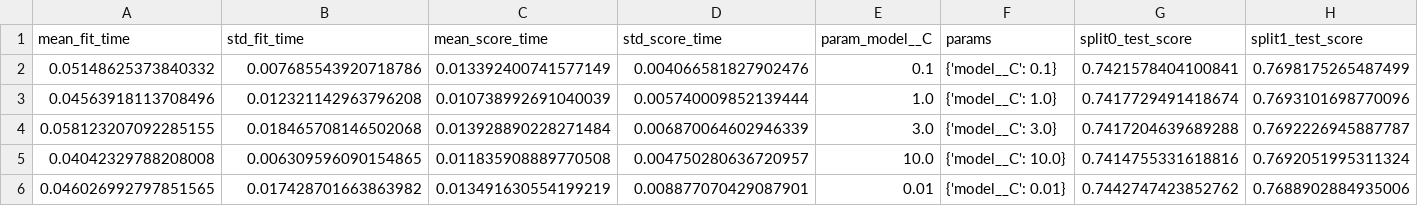
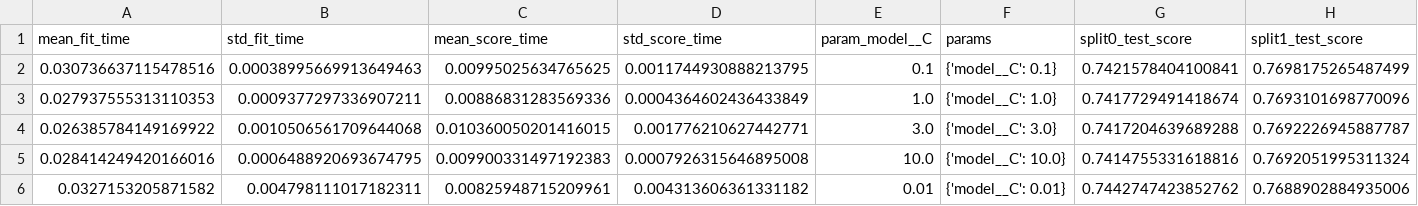
Before and after one commit to andreluizpedroso/ModelCraft, a CSV file: reports/hyperparameter_search_results.csv, drawn as a sheet; only a part is shown; the diff names each change by its address in the sheet, - before the commit and + after, or states it on an @@ line.

```diff
--- a/reports/hyperparameter_search_results.csv
+++ b/reports/hyperparameter_search_results.csv
-A2 (mean_fit_time): 0.05148625373840332
+A2 (mean_fit_time): 0.030736637115478516
-B2 (std_fit_time): 0.007685543920718786
+B2 (std_fit_time): 0.00038995669913649463
-C2 (mean_score_time): 0.013392400741577149
+C2 (mean_score_time): 0.00995025634765625
-D2 (std_score_time): 0.004066581827902476
+D2 (std_score_time): 0.0011744930888213795
-A3 (mean_fit_time): 0.04563918113708496
+A3 (mean_fit_time): 0.027937555313110353
-B3 (std_fit_time): 0.012321142963796208
+B3 (std_fit_time): 0.0009377297336907211
-C3 (mean_score_time): 0.010738992691040039
+C3 (mean_score_time): 0.00886831283569336
-D3 (std_score_time): 0.005740009852139444
+D3 (std_score_time): 0.0004364602436433849
-A4 (mean_fit_time): 0.058123207092285155
+A4 (mean_fit_time): 0.026385784149169922
-B4 (std_fit_time): 0.018465708146502068
+B4 (std_fit_time): 0.0010506561709644068
-C4 (mean_score_time): 0.013928890228271484
+C4 (mean_score_time): 0.010360050201416015
-D4 (std_score_time): 0.006870064602946339
+D4 (std_score_time): 0.001776210627442771
-A5 (mean_fit_time): 0.04042329788208008
+A5 (mean_fit_time): 0.028414249420166016
-B5 (std_fit_time): 0.006309596090154865
+B5 (std_fit_time): 0.0006488920693674795
-C5 (mean_score_time): 0.011835908889770508
+C5 (mean_score_time): 0.009900331497192383
-D5 (std_score_time): 0.004750280636720957
+D5 (std_score_time): 0.0007926315646895008
-A6 (mean_fit_time): 0.046026992797851565
+A6 (mean_fit_time): 0.0327153205871582
-B6 (std_fit_time): 0.017428701663863982
+B6 (std_fit_time): 0.004798111017182311
-C6 (mean_score_time): 0.013491630554199219
+C6 (mean_score_time): 0.00825948715209961
-D6 (std_score_time): 0.008877070429087901
+D6 (std_score_time): 0.004313606361331182
```
Also changed, not shown: reports/feature_importance.csv, reports/model_leaderboard.csv, 13 other files.
